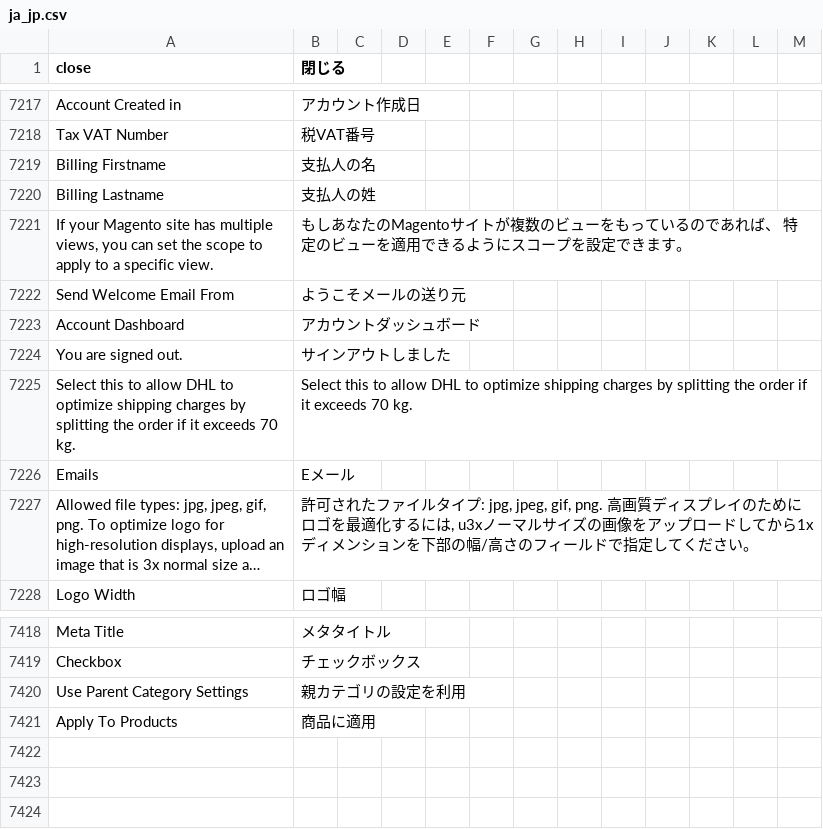
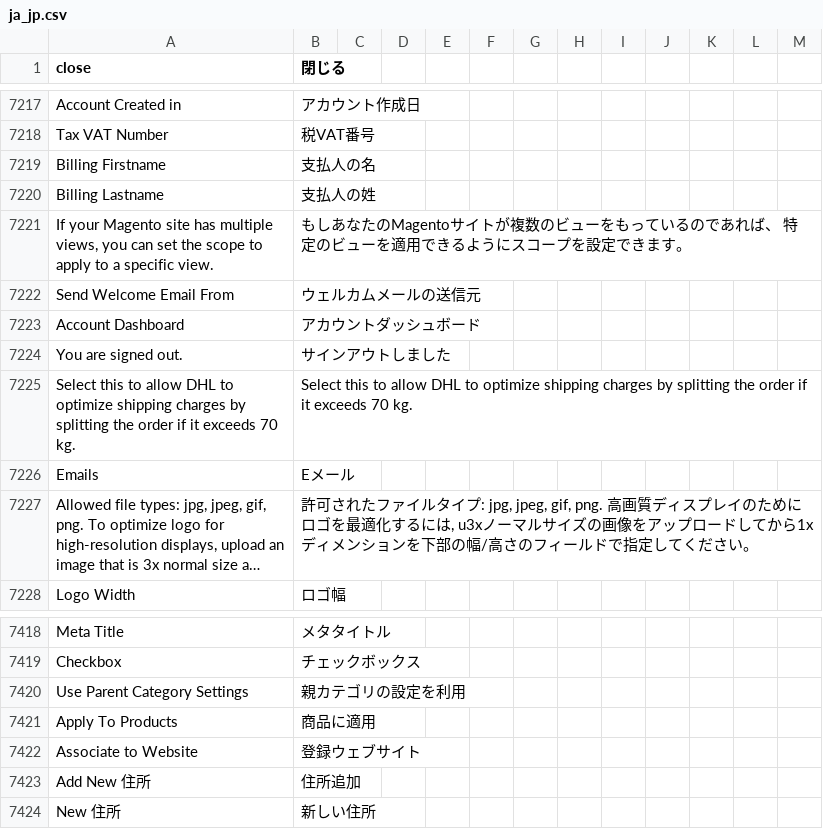
Before and after one commit to kohnaga/m2-japaneselocale, a CSV file: ja_jp.csv, drawn as a sheet; only a part is shown, gaps mark what is left out; long unchanged cells end in …; the diff names each change by its address in the sheet, - before the commit and + after, or states it on an @@ line.

Commit message:
customer locale

```diff
--- a/ja_jp.csv
+++ b/ja_jp.csv
-B7222 (閉じる): ようこそメールの送り元
+B7222 (閉じる): ウェルカムメールの送信元
+row 7422: Associate to Website | 登録ウェブサイト
+row 7423: Add New 住所 | 住所追加
+row 7424: New 住所 | 新しい住所
```
